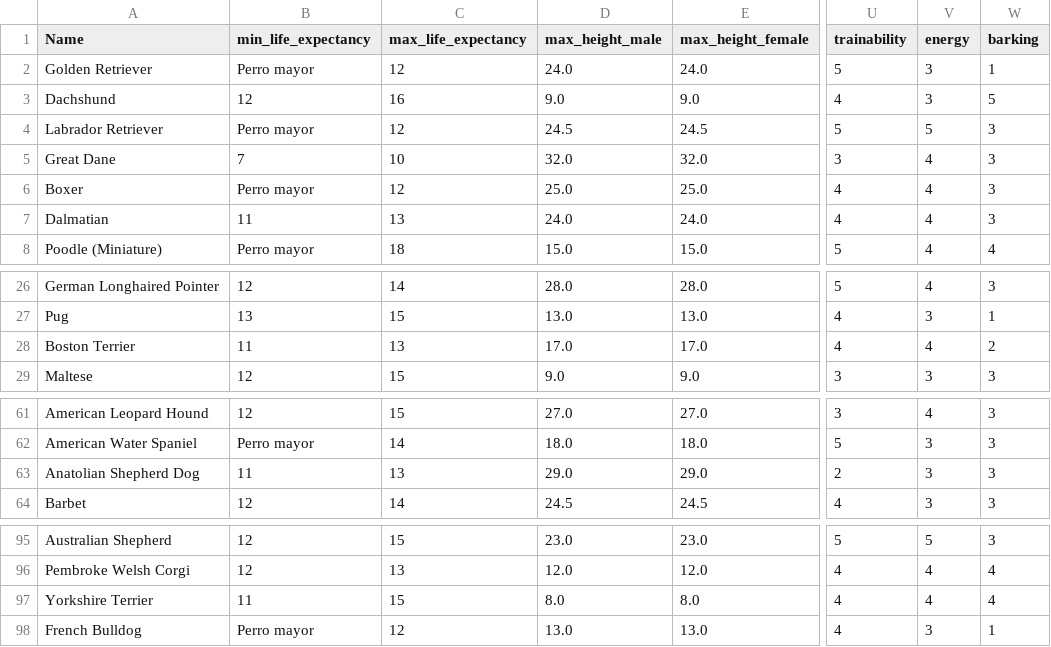
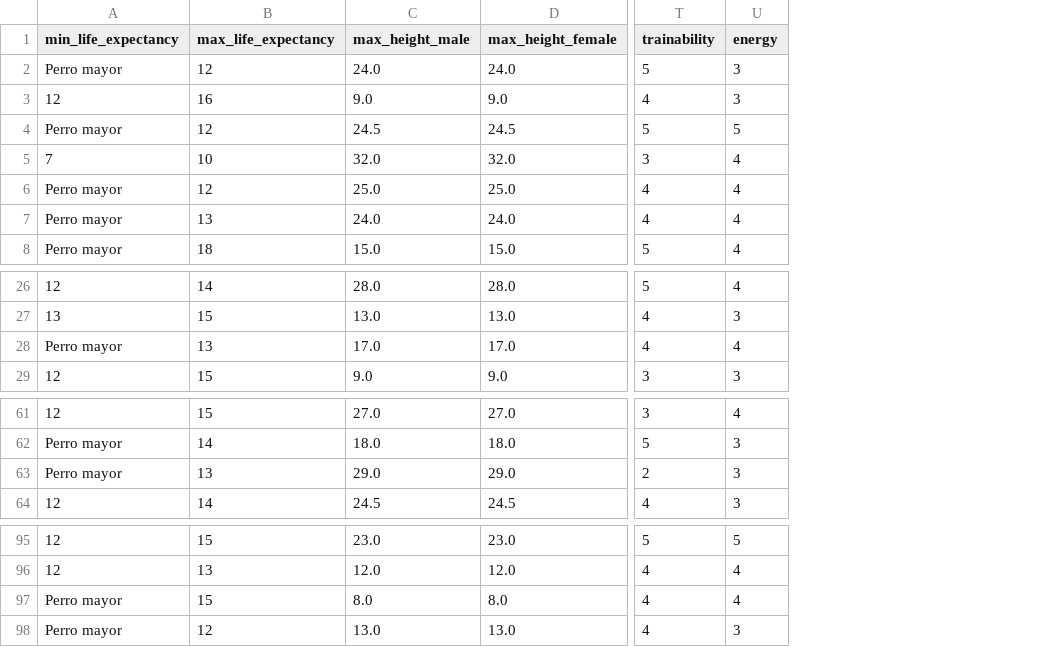
Before and after one commit to harlock/MLServer2.0, a CSV file: datasets/nxiOdhFHXu12ZVIb4STsJNT1AKkt3IkoKMyYMEEK.csv, drawn as a sheet; only a part is shown, gaps mark what is left out; removed rows and columns are numbered as before the commit, all else as after; the diff names each change by its address in the sheet, - before the commit and + after, or states it on an @@ line.

```diff
--- a/datasets/nxiOdhFHXu12ZVIb4STsJNT1AKkt3IkoKMyYMEEK.csv
+++ b/datasets/nxiOdhFHXu12ZVIb4STsJNT1AKkt3IkoKMyYMEEK.csv
-column A (Name), rows 2-8: Golden Retriever | Dachshund | Labrador Retriever | Great Dane | Boxer | Dalmatian | Poodle (Miniature); rows 26-29: German Longhaired Pointer | Pug | Boston Terrier | Maltese; rows 61-64: American Leopard Hound | American Water Spaniel | Anatolian Shepherd Dog | Barbet; rows 95-98: Australian Shepherd | Pembroke Welsh Corgi | Yorkshire Terrier | French Bulldog
-column W (barking), rows 2-8: 1 | 5 | 3 | 3 | 3 | 3 | 4; rows 26-29: 3 | 1 | 2 | 3; rows 61-64: all 3; rows 95-98: 3 | 4 | 4 | 1
-A7 (min_life_expectancy): 11
+A7 (min_life_expectancy): Perro mayor
-A28 (min_life_expectancy): 11
+A28 (min_life_expectancy): Perro mayor
-A63 (min_life_expectancy): 11
+A63 (min_life_expectancy): Perro mayor
-A97 (min_life_expectancy): 11
+A97 (min_life_expectancy): Perro mayor
```
Also changed, not shown: datasets/f7X6G4wvI6TpwgK0l1DlKpEiNaCPznzofiMT8xfq.csv, 3 other files.
